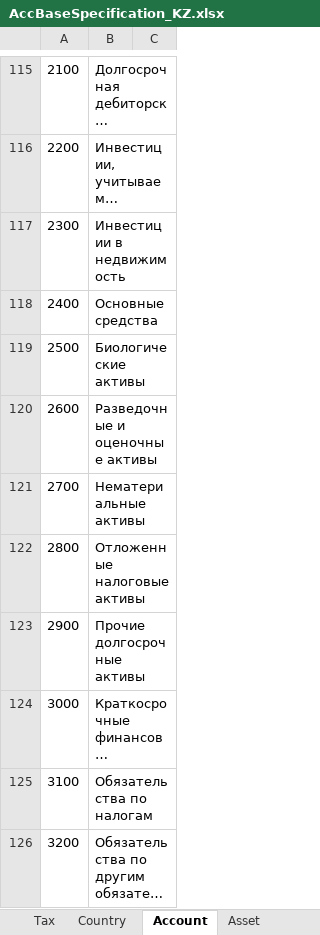
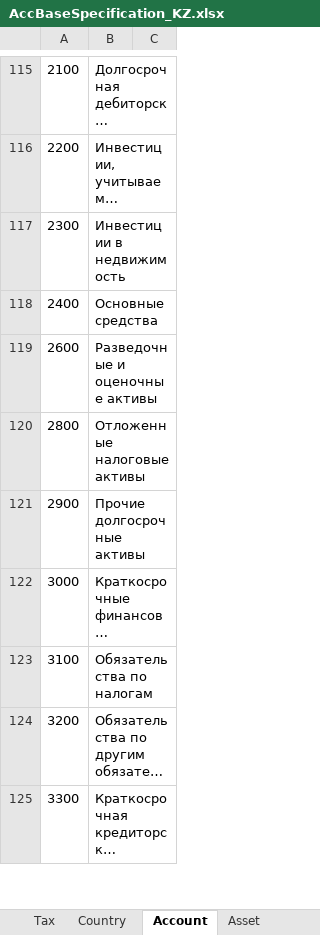
Before and after one commit to KursakovSA/AccBase, an Excel workbook: AccBaseSpecification_KZ.xlsx, sheet Account, drawn as a sheet; only a part is shown, gaps mark what is left out; the shorter side is filled out with more unchanged rows; long unchanged cells end in …; values as stored, in another font and other column widths than the file's, no borders; the diff names each change by its address in the sheet, - before the commit and + after, or states it on an @@ line.

Commit message:
Add files via upload

```diff
--- a/AccBaseSpecification_KZ.xlsx (sheet Account)
+++ b/AccBaseSpecification_KZ.xlsx (sheet Account)
-row 119: 2500 | Биологические активы
-row 121: 2700 | Нематериальные активы
```
